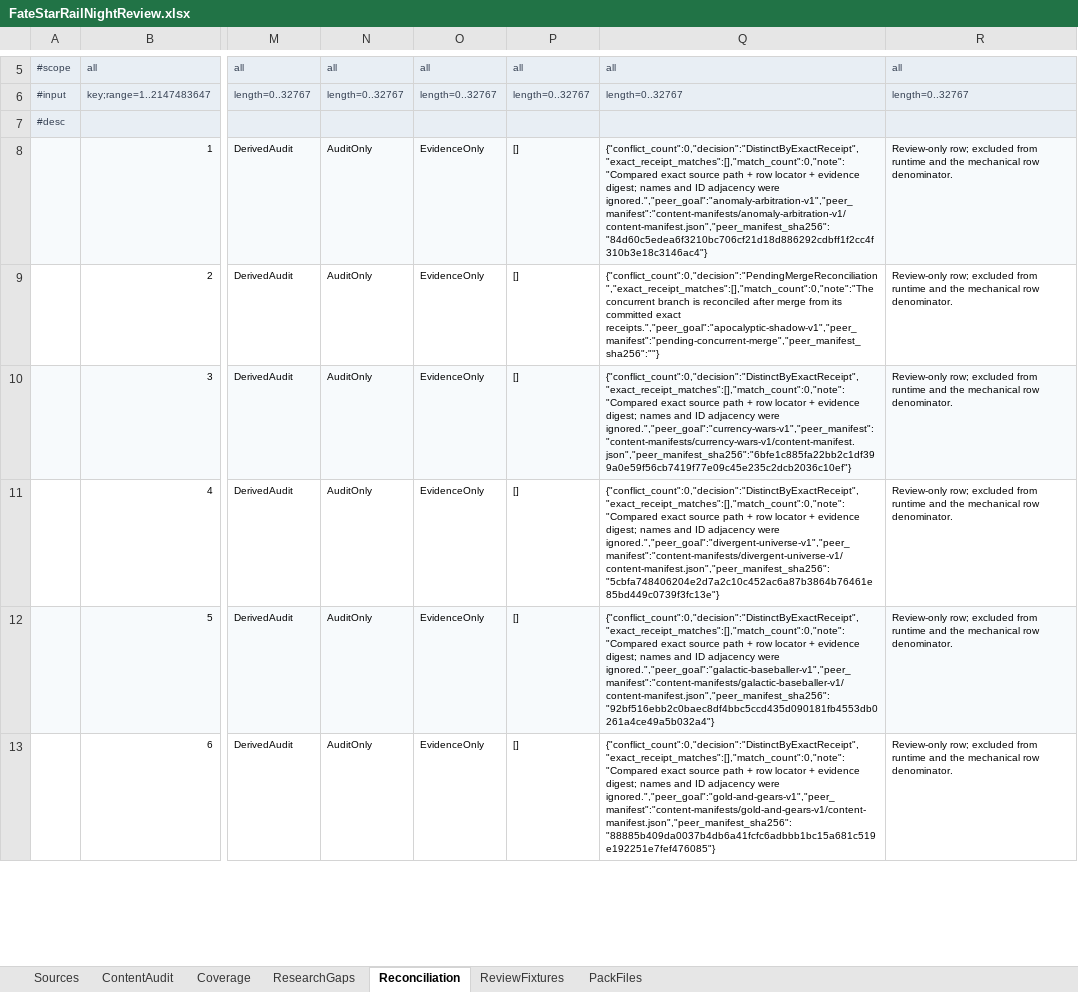
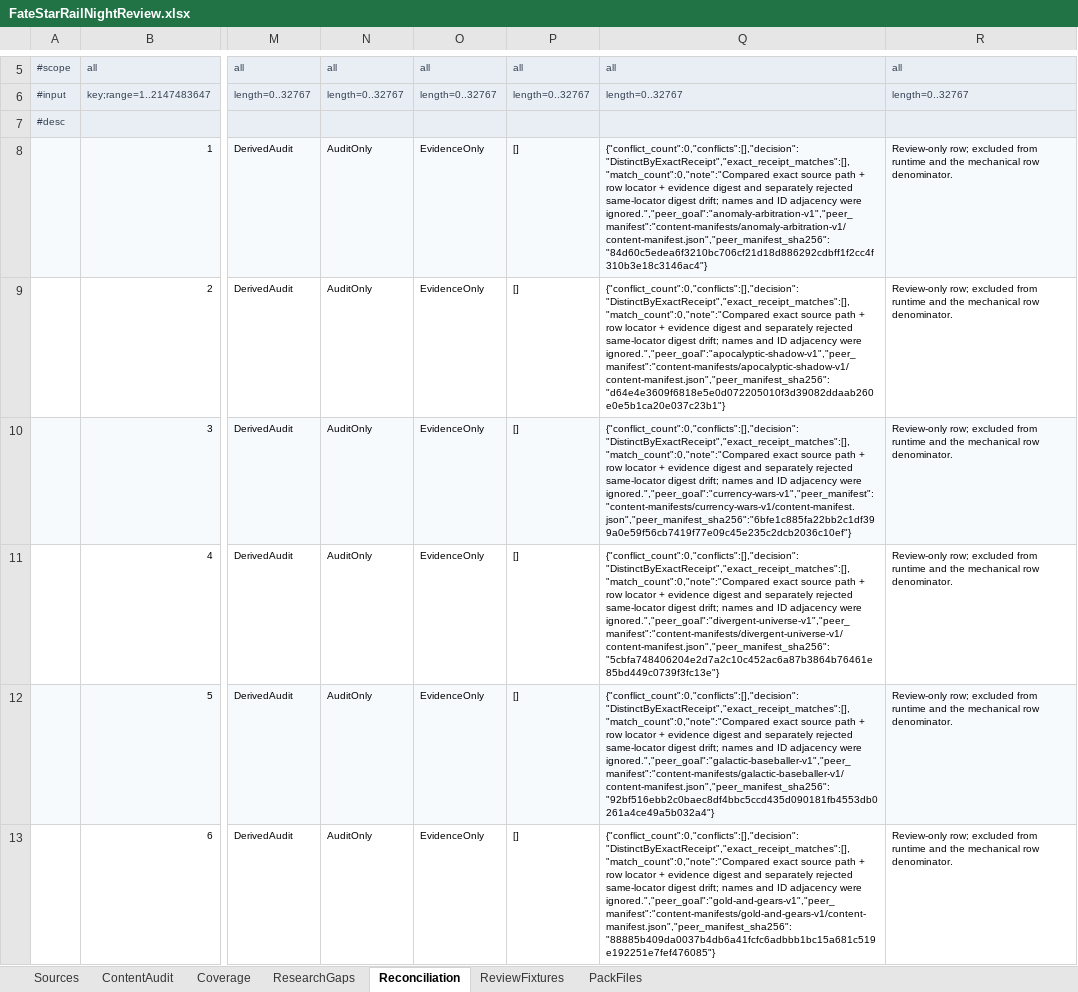
Before and after one commit to realm-labs/starclock, an Excel workbook: config/fate-star-rail-night/data/FateStarRailNightReview.xlsx, sheet Reconciliation, drawn as a sheet; only a part is shown, gaps mark what is left out; values as stored, in another font and other column widths than the file's, no borders; conditional formats not drawn; the diff covers the shown part only; the diff names each change by its address in the sheet, - before the commit and + after, or states it on an @@ line.

Commit message:
data(fate-star-rail-night): G19-P4-B3 reconcile peer manifests

```diff
--- a/config/fate-star-rail-night/data/FateStarRailNightReview.xlsx (sheet Reconciliation)
+++ b/config/fate-star-rail-night/data/FateStarRailNightReview.xlsx (sheet Reconciliation)
-Q8: {"conflict_count":0,"decision":"DistinctByExactReceipt","exact_receipt_matches":[],"match_count":0,"note":"Compared exact source path + row locator + evidence digest; names and…
+Q8: {"conflict_count":0,"conflicts":[],"decision":"DistinctByExactReceipt","exact_receipt_matches":[],"match_count":0,"note":"Compared exact source path + row locator + evidence digest and separately rejected same-locator digest drift; names and…
-Q9: {"conflict_count":0,"decision":"PendingMergeReconciliation","exact_receipt_matches":[],"match_count":0,"note":"The concurrent branch is reconciled after merge from its committed exact receipts.","peer_goal":"apocalyptic-shadow-v1","peer_manifest":"pending-concurrent-merge","peer_manifest_sha256":""}
+Q9: {"conflict_count":0,"conflicts":[],"decision":"DistinctByExactReceipt","exact_receipt_matches":[],"match_count":0,"note":"Compared exact source path + row locator + evidence digest and separately rejected same-locator digest drift; names and ID adjacency were ignored.","peer_goal":"apocalyptic-shadow-v1","peer_manifest":"content-manifests/apocalyptic-shadow-v1/content-manifest.json","peer_manifest_sha256":"d64e4e3609f6818e5e0d072205010f3d39082ddaab260e0e5b1ca20e037c23b1"}
-Q10: {"conflict_count":0,"decision":"DistinctByExactReceipt","exact_receipt_matches":[],"match_count":0,"note":"Compared exact source path + row locator + evidence digest; names and…
+Q10: {"conflict_count":0,"conflicts":[],"decision":"DistinctByExactReceipt","exact_receipt_matches":[],"match_count":0,"note":"Compared exact source path + row locator + evidence digest and separately rejected same-locator digest drift; names and…
-Q11: {"conflict_count":0,"decision":"DistinctByExactReceipt","exact_receipt_matches":[],"match_count":0,"note":"Compared exact source path + row locator + evidence digest; names and…
+Q11: {"conflict_count":0,"conflicts":[],"decision":"DistinctByExactReceipt","exact_receipt_matches":[],"match_count":0,"note":"Compared exact source path + row locator + evidence digest and separately rejected same-locator digest drift; names and…
-Q12: {"conflict_count":0,"decision":"DistinctByExactReceipt","exact_receipt_matches":[],"match_count":0,"note":"Compared exact source path + row locator + evidence digest; names and…
+Q12: {"conflict_count":0,"conflicts":[],"decision":"DistinctByExactReceipt","exact_receipt_matches":[],"match_count":0,"note":"Compared exact source path + row locator + evidence digest and separately rejected same-locator digest drift; names and…
-Q13: {"conflict_count":0,"decision":"DistinctByExactReceipt","exact_receipt_matches":[],"match_count":0,"note":"Compared exact source path + row locator + evidence digest; names and…
+Q13: {"conflict_count":0,"conflicts":[],"decision":"DistinctByExactReceipt","exact_receipt_matches":[],"match_count":0,"note":"Compared exact source path + row locator + evidence digest and separately rejected same-locator digest drift; names and…
```
Also changed, not shown: 5 edited cells elsewhere in this sheet, sheet PackFiles, config/fate-star-rail-night/data/FateStarRailNight.xlsx, 17 other files.
